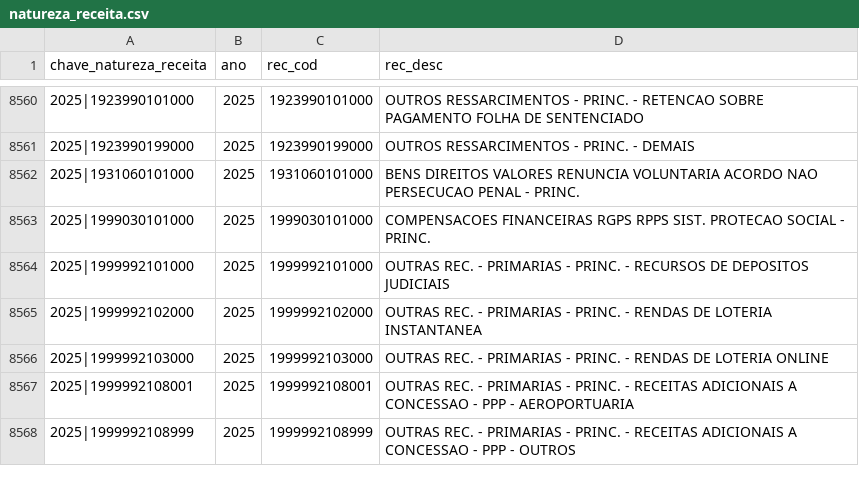
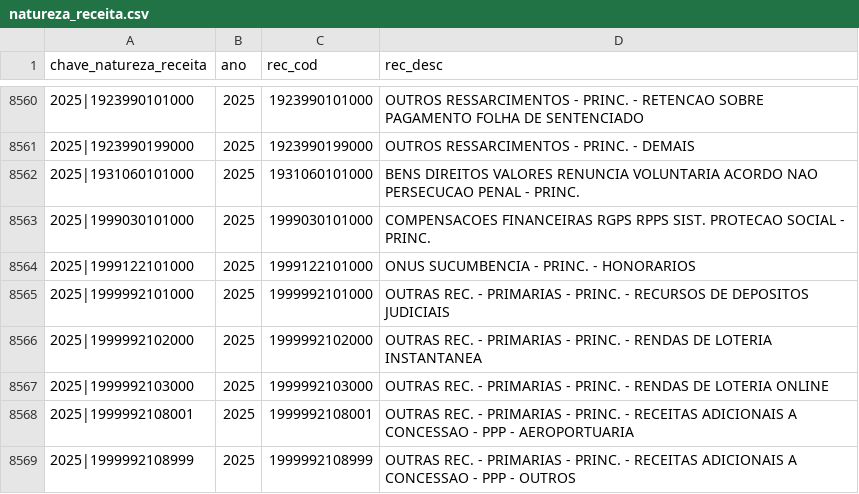
Before and after one commit to splor-mg/dados-aux-classificadores, a CSV file: data/natureza_receita.csv, drawn as a sheet; only a part is shown, gaps mark what is left out; the diff names each change by its address in the sheet, - before the commit and + after, or states it on an @@ line.

```diff
--- a/data/natureza_receita.csv
+++ b/data/natureza_receita.csv
+row 8564: 2025|1999122101000 | 2025 | 1999122101000 | ONUS SUCUMBENCIA - PRINC. - HONORARIOS
```
Also changed, not shown: data-raw/natureza_receita_current.csv, 1 other file.
